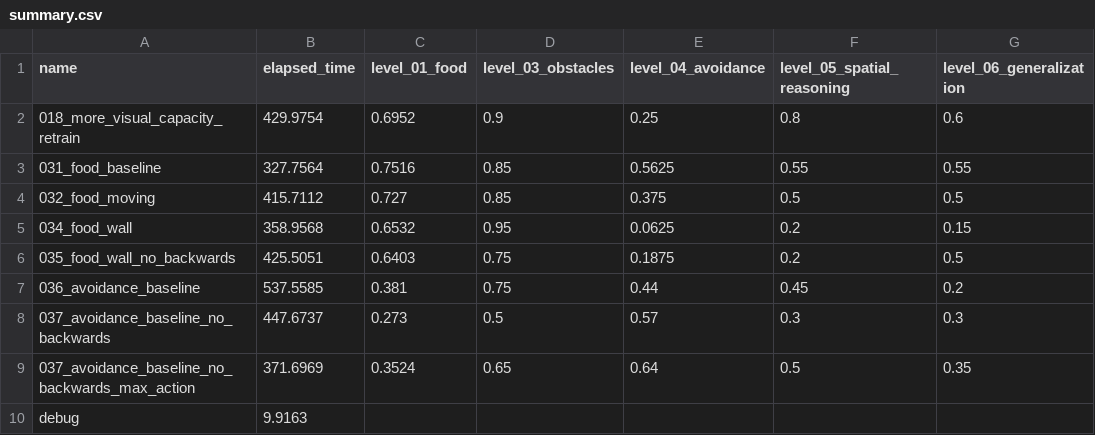
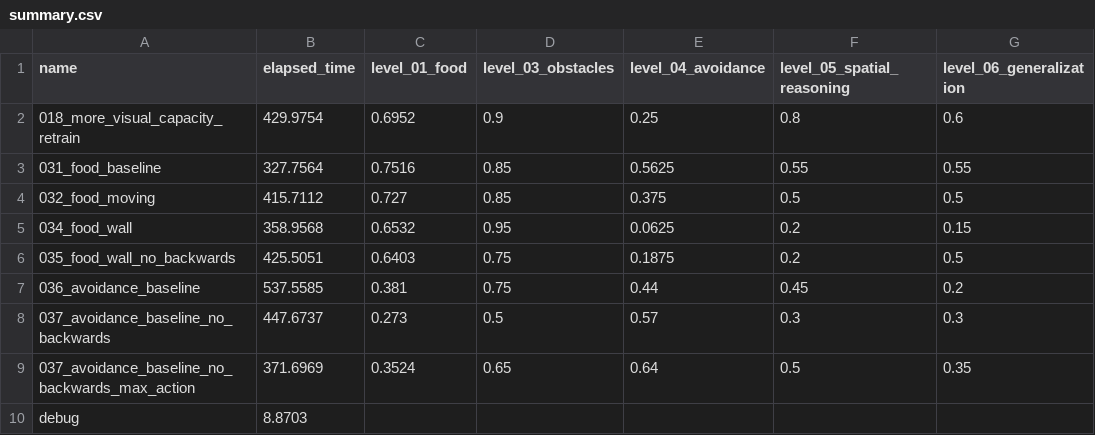
Before and after one commit to ironbar/orangutan, a CSV file: scripts/test_submission/summary.csv, drawn as a sheet; only a part is shown; the diff names each change by its address in the sheet, - before the commit and + after, or states it on an @@ line.

Commit message:
Finished the upgrading of test script

```diff
--- a/scripts/test_submission/summary.csv
+++ b/scripts/test_submission/summary.csv
-B10 (elapsed_time): 9.9163
+B10 (elapsed_time): 8.8703
```
Also changed, not shown: 3 other files.
